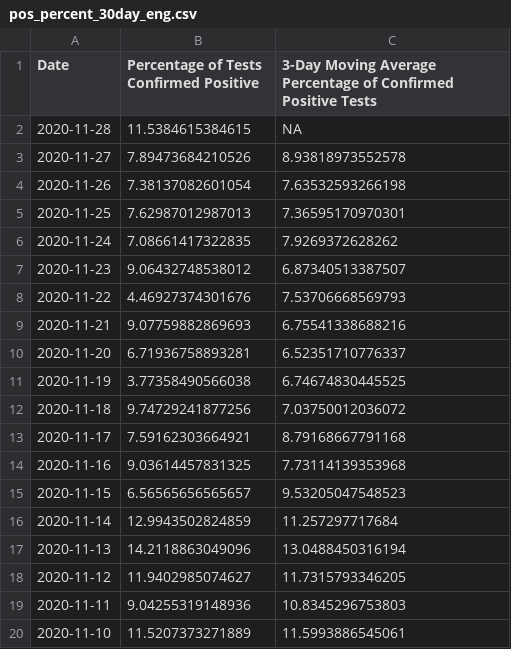
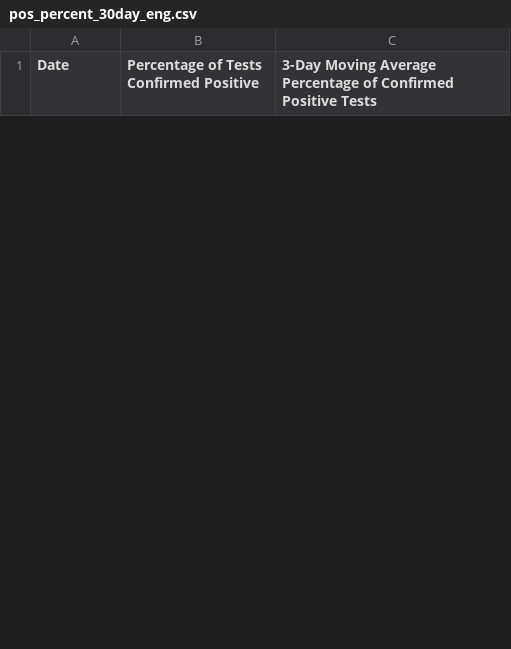
Before and after one commit to SCPHCovid19Data/scph_covid19, a CSV file: pos_percent_30day_eng.csv, drawn as a sheet; only a part is shown; removed rows and columns are numbered as before the commit, all else as after; the diff covers the shown part only; the diff names each change by its address in the sheet, - before the commit and + after, or states it on an @@ line.

```diff
--- a/pos_percent_30day_eng.csv
+++ b/pos_percent_30day_eng.csv
-row 2: 2020-11-28 | 11.5384615384615 | NA
-row 3: 2020-11-27 | 7.89473684210526 | 8.93818973552578
-row 4: 2020-11-26 | 7.38137082601054 | 7.63532593266198
-row 5: 2020-11-25 | 7.62987012987013 | 7.36595170970301
-row 6: 2020-11-24 | 7.08661417322835 | 7.9269372628262
-row 7: 2020-11-23 | 9.06432748538012 | 6.87340513387507
-row 8: 2020-11-22 | 4.46927374301676 | 7.53706668569793
-row 9: 2020-11-21 | 9.07759882869693 | 6.75541338688216
-row 10: 2020-11-20 | 6.71936758893281 | 6.52351710776337
-row 11: 2020-11-19 | 3.77358490566038 | 6.74674830445525
-row 12: 2020-11-18 | 9.74729241877256 | 7.03750012036072
-row 13: 2020-11-17 | 7.59162303664921 | 8.79168667791168
-row 14: 2020-11-16 | 9.03614457831325 | 7.73114139353968
-row 15: 2020-11-15 | 6.56565656565657 | 9.53205047548523
-row 16: 2020-11-14 | 12.9943502824859 | 11.257297717684
-row 17: 2020-11-13 | 14.2118863049096 | 13.0488450316194
-row 18: 2020-11-12 | 11.9402985074627 | 11.7315793346205
-row 19: 2020-11-11 | 9.04255319148936 | 10.8345296753803
-row 20: 2020-11-10 | 11.5207373271889 | 11.5993886545061
```
Also changed, not shown: 30 added rows and 11 removed rows elsewhere in this file, pos_percent_30day_esp.csv, pos_percent_esp.csv.
